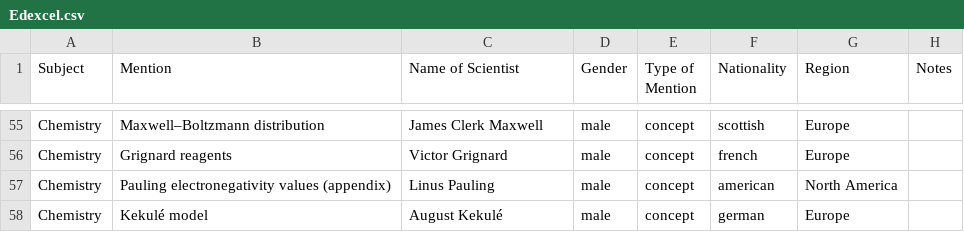
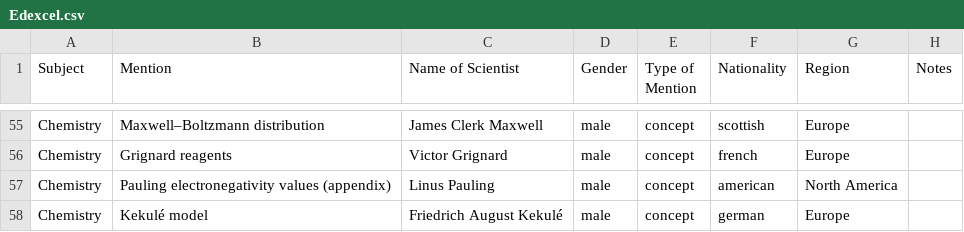
Before and after one commit to cookehmh/IncludeHerUK, a CSV file: A_Level/Edexcel.csv, drawn as a sheet; only a part is shown, gaps mark what is left out.

```diff
--- a/A_Level/Edexcel.csv
+++ b/A_Level/Edexcel.csv
@@ -57,2 +57,2 @@ Chemistry,Grignard reagents,Victor Grignard,male,concept,french,Europe,
 Chemistry,Pauling electronegativity values (appendix),Linus Pauling,male,concept,american,North America,
-Chemistry,Kekulé model,August Kekulé,male,concept,german,Europe,
+Chemistry,Kekulé model,Friedrich August Kekulé,male,concept,german,Europe,
```
Also changed, not shown: A_Level/Scottish_highers.csv, A_Level/WJEC.csv, 20 other files.
